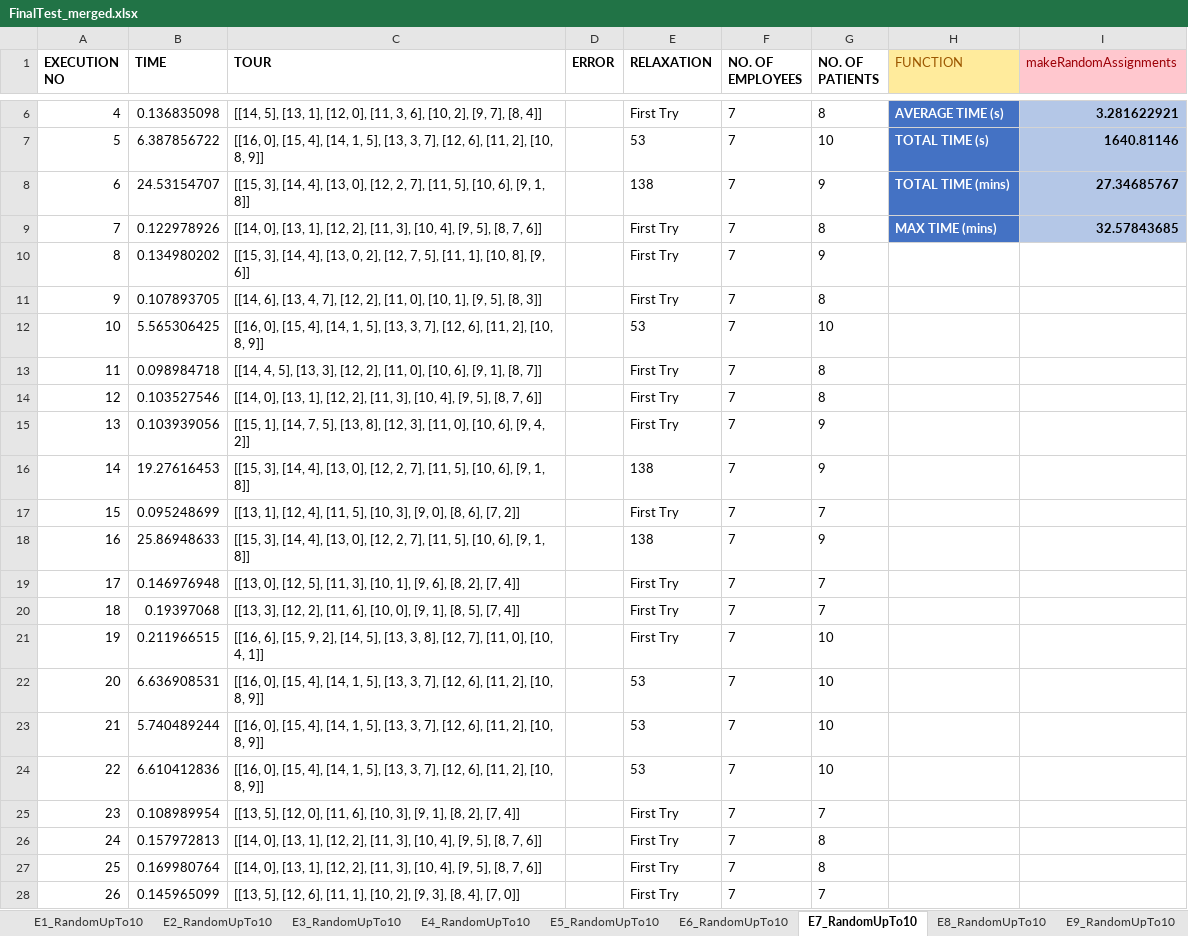
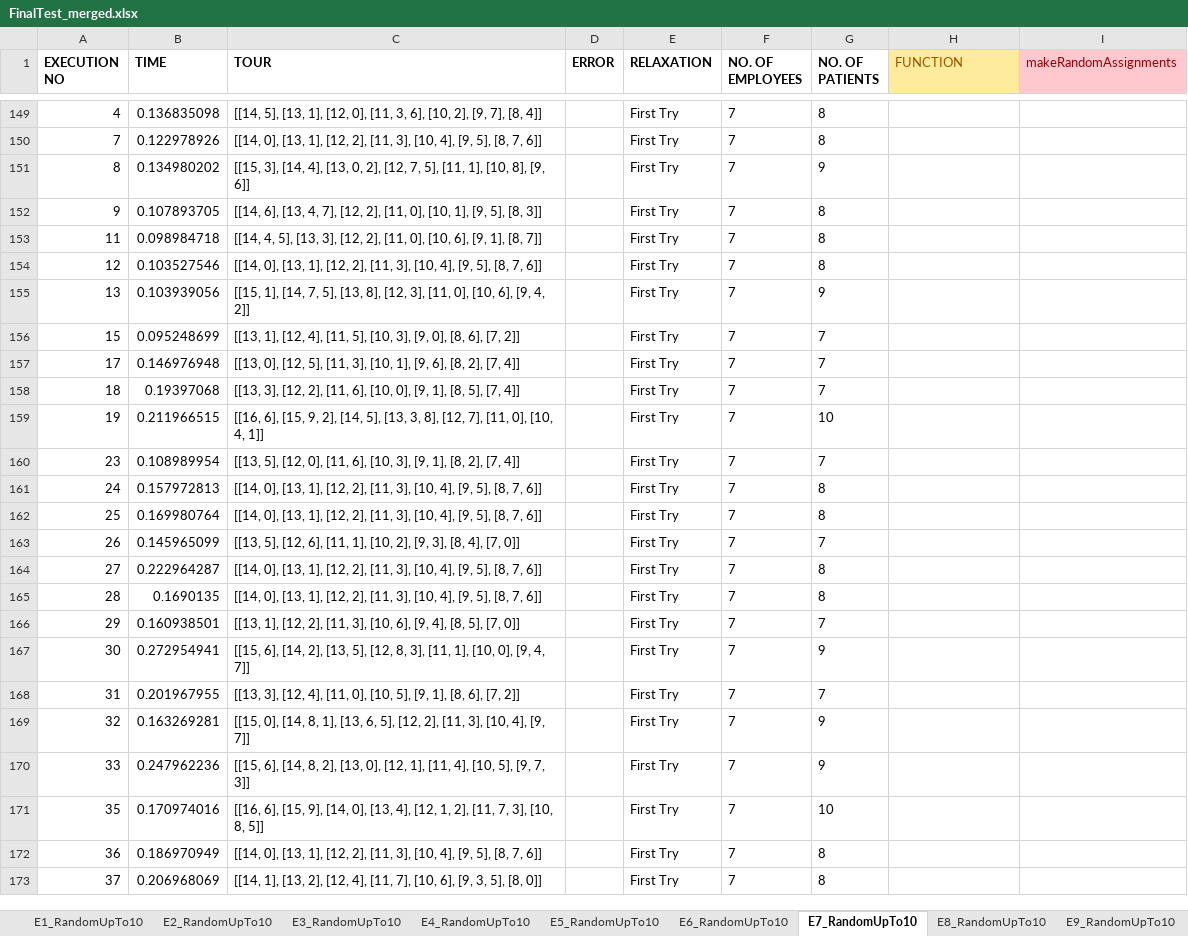
Before and after one commit to evdokiamina/HomeHelpService, an Excel workbook: FinalTest_merged.xlsx, sheet E7_RandomUpTo10, drawn as a sheet; only a part is shown, gaps mark what is left out; the shorter side is filled out with more unchanged rows; values as stored, in another font and other column widths than the file's, no borders; removed rows and columns are numbered as before the commit, all else as after; the diff covers the shown part only; the diff names each change by its address in the sheet, - before the commit and + after, or states it on an @@ line.

```diff
--- a/FinalTest_merged.xlsx (sheet E7_RandomUpTo10)
+++ b/FinalTest_merged.xlsx (sheet E7_RandomUpTo10)
-H149 (FUNCTION): AVERAGE TIME (s)
+H149 (FUNCTION): (empty)
-H149 fill: #4472C4
+H149 fill: none
-I149 (makeRandomAssignments): 3.281622921
+I149 (makeRandomAssignments): (empty)
-I149 fill: #B4C7E7
+I149 fill: none
-row 7: 5 | 6.387856722 | [[16, 0], [15, 4], [14, 1, 5], [13, 3, 7], [12, 6], [11, 2], [10, 8, 9]] |  | 53 | 7 | 10 | TOTAL TIME (s) | 1640.81146
-row 8: 6 | 24.53154707 | [[15, 3], [14, 4], [13, 0], [12, 2, 7], [11, 5], [10, 6], [9, 1, 8]] |  | 138 | 7 | 9 | TOTAL TIME (mins) | 27.34685767
-H150 (FUNCTION): MAX TIME (mins)
+H150 (FUNCTION): (empty)
-H150 fill: #4472C4
+H150 fill: none
-I150 (makeRandomAssignments): 32.57843685
+I150 (makeRandomAssignments): (empty)
-I150 fill: #B4C7E7
+I150 fill: none
-row 12: 10 | 5.565306425 | [[16, 0], [15, 4], [14, 1, 5], [13, 3, 7], [12, 6], [11, 2], [10, 8, 9]] |  | 53 | 7 | 10
@@ row 16 moved to row 98: 14 @@
@@ row 18 moved to row 99: 16 @@
-row 22: 20 | 6.636908531 | [[16, 0], [15, 4], [14, 1, 5], [13, 3, 7], [12, 6], [11, 2], [10, 8, 9]] |  | 53 | 7 | 10
-row 23: 21 | 5.740489244 | [[16, 0], [15, 4], [14, 1, 5], [13, 3, 7], [12, 6], [11, 2], [10, 8, 9]] |  | 53 | 7 | 10
-row 24: 22 | 6.610412836 | [[16, 0], [15, 4], [14, 1, 5], [13, 3, 7], [12, 6], [11, 2], [10, 8, 9]] |  | 53 | 7 | 10
```
Also changed, not shown: 15 added rows, 9 removed rows, 127 moved rows, 6 edited cells and cell formats elsewhere in this sheet, sheet E5_RandomUpTo10, sheet E4_RandomUpTo10, sheet E6_RandomUpTo10, sheet E3_RandomUpTo10, sheet E8_RandomUpTo10, sheet E5-10_RandomUpTo10, 4 more sheets, other sheet tabs, FinalTest_merged_E0-5_E0-20.xlsx, FinalTest_merged_upTo11.xlsx, 9 other files.
